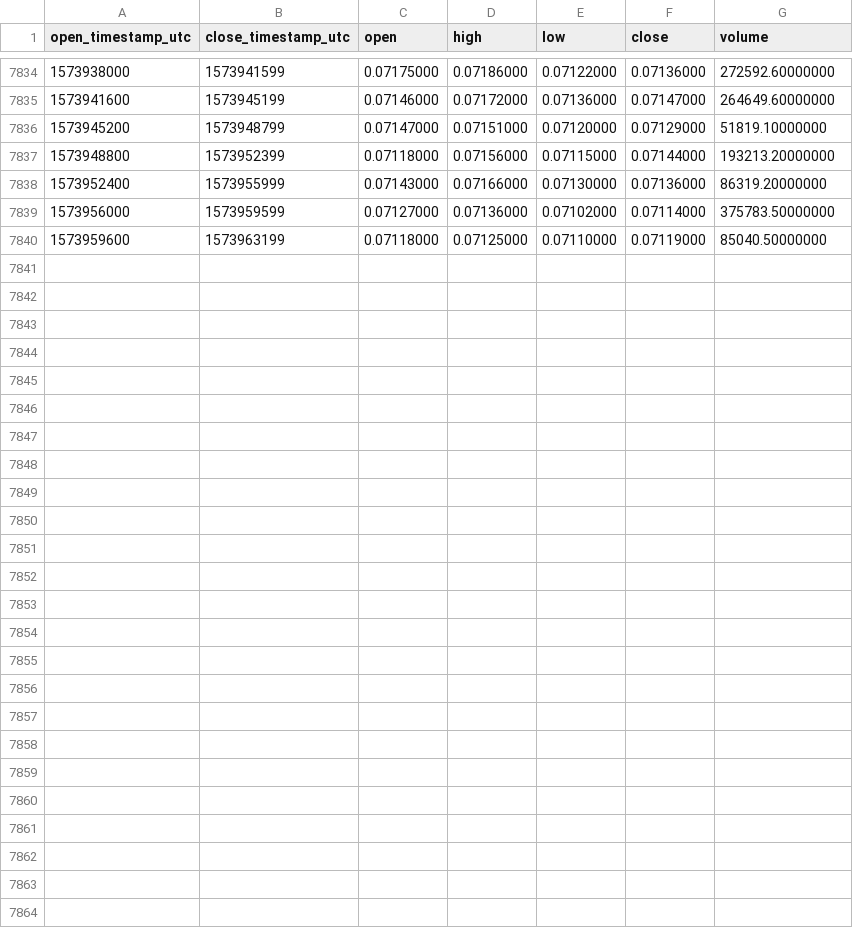
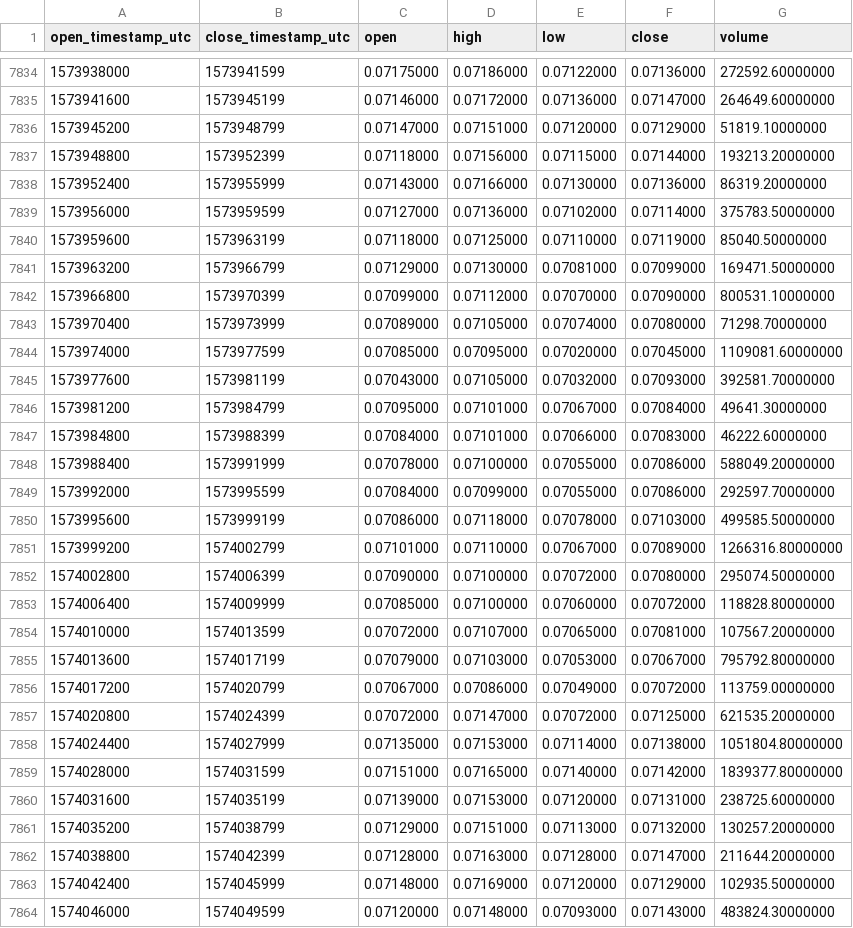
Before and after one commit to cryptobigbro/binance-TRXXRP, a CSV file: binance-TRXXRP-1h.csv, drawn as a sheet; only a part is shown, gaps mark what is left out; the diff names each change by its address in the sheet, - before the commit and + after, or states it on an @@ line.

Commit message:
Update OHLCV data.

```diff
--- a/binance-TRXXRP-1h.csv
+++ b/binance-TRXXRP-1h.csv
+row 7841: 1573963200 | 1573966799 | 0.07129000 | 0.07130000 | 0.07081000 | 0.07099000 | 169471.50000000
+row 7842: 1573966800 | 1573970399 | 0.07099000 | 0.07112000 | 0.07070000 | 0.07090000 | 800531.10000000
+row 7843: 1573970400 | 1573973999 | 0.07089000 | 0.07105000 | 0.07074000 | 0.07080000 | 71298.70000000
+row 7844: 1573974000 | 1573977599 | 0.07085000 | 0.07095000 | 0.07020000 | 0.07045000 | 1109081.60000000
+row 7845: 1573977600 | 1573981199 | 0.07043000 | 0.07105000 | 0.07032000 | 0.07093000 | 392581.70000000
+row 7846: 1573981200 | 1573984799 | 0.07095000 | 0.07101000 | 0.07067000 | 0.07084000 | 49641.30000000
+row 7847: 1573984800 | 1573988399 | 0.07084000 | 0.07101000 | 0.07066000 | 0.07083000 | 46222.60000000
+row 7848: 1573988400 | 1573991999 | 0.07078000 | 0.07100000 | 0.07055000 | 0.07086000 | 588049.20000000
+row 7849: 1573992000 | 1573995599 | 0.07084000 | 0.07099000 | 0.07055000 | 0.07086000 | 292597.70000000
+row 7850: 1573995600 | 1573999199 | 0.07086000 | 0.07118000 | 0.07078000 | 0.07103000 | 499585.50000000
+row 7851: 1573999200 | 1574002799 | 0.07101000 | 0.07110000 | 0.07067000 | 0.07089000 | 1266316.80000000
+row 7852: 1574002800 | 1574006399 | 0.07090000 | 0.07100000 | 0.07072000 | 0.07080000 | 295074.50000000
+row 7853: 1574006400 | 1574009999 | 0.07085000 | 0.07100000 | 0.07060000 | 0.07072000 | 118828.80000000
+row 7854: 1574010000 | 1574013599 | 0.07072000 | 0.07107000 | 0.07065000 | 0.07081000 | 107567.20000000
+row 7855: 1574013600 | 1574017199 | 0.07079000 | 0.07103000 | 0.07053000 | 0.07067000 | 795792.80000000
+row 7856: 1574017200 | 1574020799 | 0.07067000 | 0.07086000 | 0.07049000 | 0.07072000 | 113759.00000000
+row 7857: 1574020800 | 1574024399 | 0.07072000 | 0.07147000 | 0.07072000 | 0.07125000 | 621535.20000000
+row 7858: 1574024400 | 1574027999 | 0.07135000 | 0.07153000 | 0.07114000 | 0.07138000 | 1051804.80000000
+row 7859: 1574028000 | 1574031599 | 0.07151000 | 0.07165000 | 0.07140000 | 0.07142000 | 1839377.80000000
+row 7860: 1574031600 | 1574035199 | 0.07139000 | 0.07153000 | 0.07120000 | 0.07131000 | 238725.60000000
+row 7861: 1574035200 | 1574038799 | 0.07129000 | 0.07151000 | 0.07113000 | 0.07132000 | 130257.20000000
+row 7862: 1574038800 | 1574042399 | 0.07128000 | 0.07163000 | 0.07128000 | 0.07147000 | 211644.20000000
+row 7863: 1574042400 | 1574045999 | 0.07148000 | 0.07169000 | 0.07120000 | 0.07129000 | 102935.50000000
+row 7864: 1574046000 | 1574049599 | 0.07120000 | 0.07148000 | 0.07093000 | 0.07143000 | 483824.30000000
```
Also changed, not shown: binance-TRXXRP-1d.csv.
